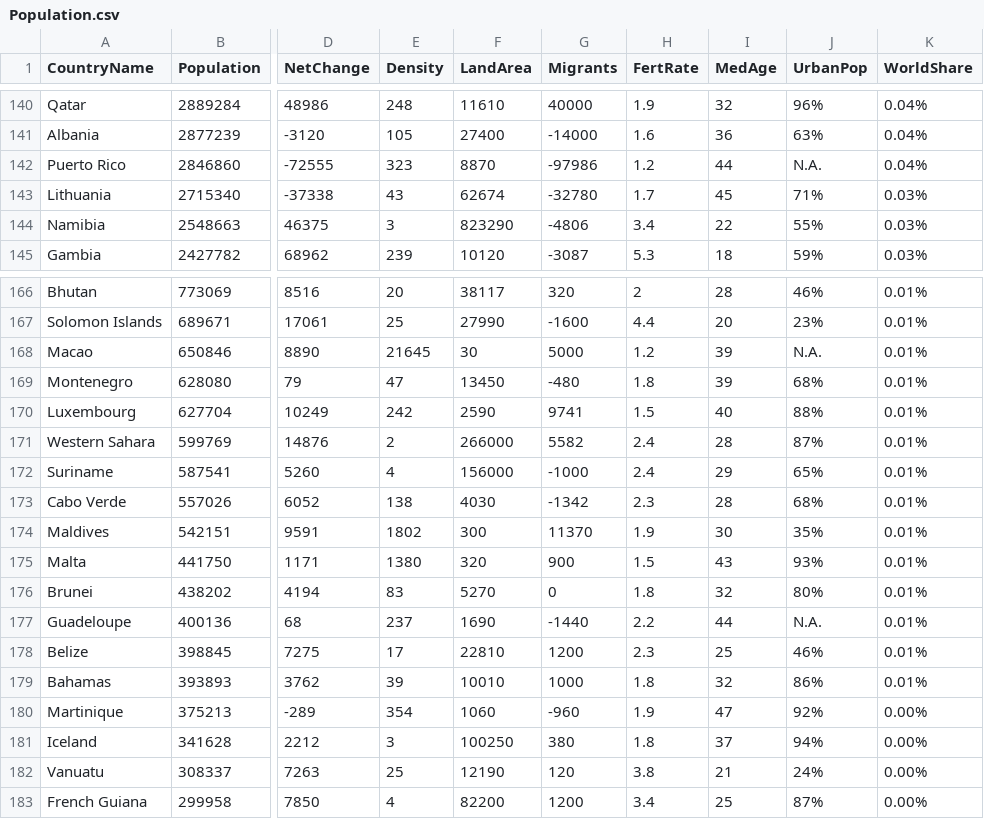
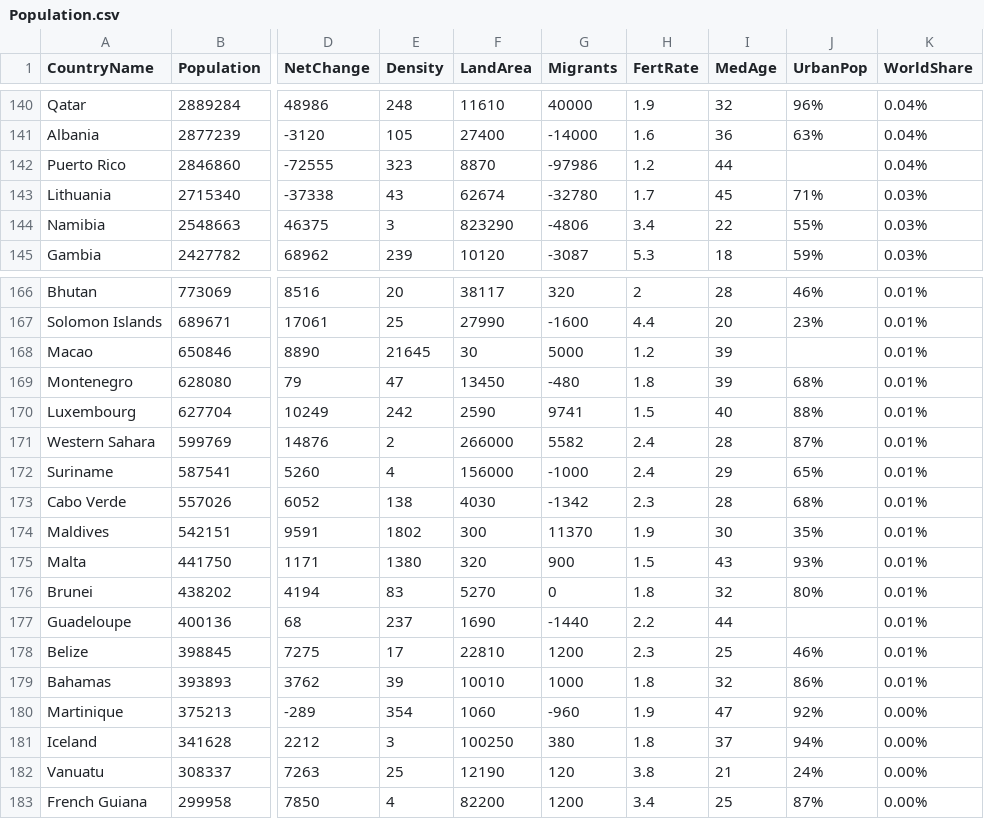
Before and after one commit to zzblueteamzz/CountriesWebAPI, a CSV file: CountriesWebApi/Population.csv, drawn as a sheet; only a part is shown, gaps mark what is left out; the diff covers the shown part only; the diff names each change by its address in the sheet, - before the commit and + after, or states it on an @@ line.

```diff
--- a/CountriesWebApi/Population.csv
+++ b/CountriesWebApi/Population.csv
-J142 (UrbanPop): N.A.
+J142 (UrbanPop): (empty)
-J168 (UrbanPop): N.A.
+J168 (UrbanPop): (empty)
-J177 (UrbanPop): N.A.
+J177 (UrbanPop): (empty)
```
Also changed, not shown: 78 edited cells elsewhere in this file, 6 other files.
